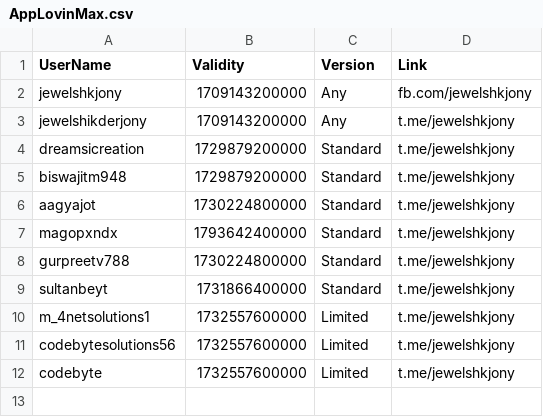
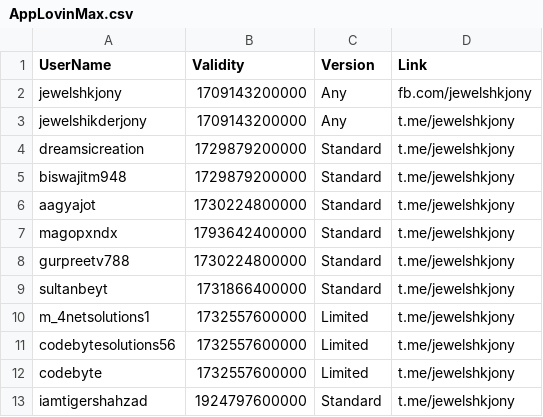
Before and after one commit to jewelshkjony/PublicFolder, a CSV file: AppLovinMax.csv, drawn as a sheet; the diff names each change by its address in the sheet, - before the commit and + after, or states it on an @@ line.

Commit message:
Update AppLovinMax.csv

```diff
--- a/AppLovinMax.csv
+++ b/AppLovinMax.csv
+row 13: iamtigershahzad | 1924797600000 | Standard | t.me/jewelshkjony
```
